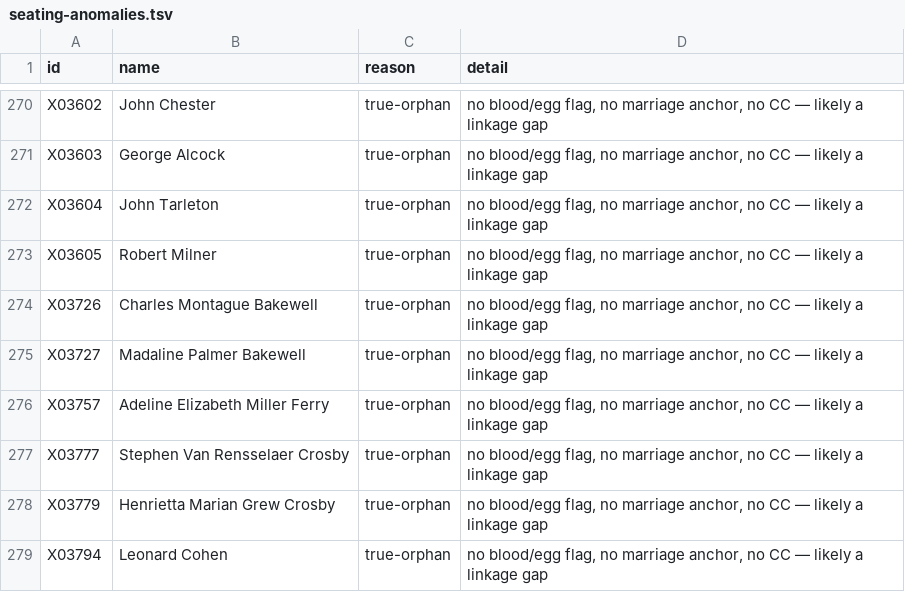
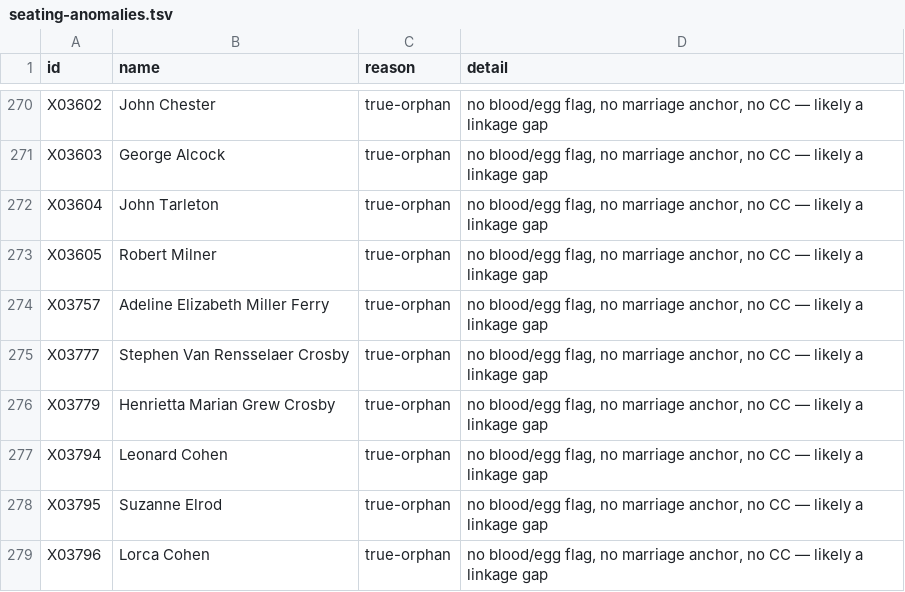
Before and after one commit to 35degrees/hookerfamily041726, a TSV file: seating-anomalies.tsv, drawn as a sheet; only a part is shown, gaps mark what is left out; the shorter side is filled out with more unchanged rows.

```diff
--- a/seating-anomalies.tsv
+++ b/seating-anomalies.tsv
@@ -273,4 +273,2 @@ X03604	John Tarleton	true-orphan	no blood/egg flag, no marriage anchor, no CC
 X03605	Robert Milner	true-orphan	no blood/egg flag, no marriage anchor, no CC — likely a linkage gap
-X03726	Charles Montague Bakewell	true-orphan	no blood/egg flag, no marriage anchor, no CC — likely a linkage gap
-X03727	Madaline Palmer Bakewell	true-orphan	no blood/egg flag, no marriage anchor, no CC — likely a linkage gap
 X03757	Adeline Elizabeth Miller Ferry	true-orphan	no blood/egg flag, no marriage anchor, no CC — likely a linkage gap
```
Also changed, not shown: 1 other file.
